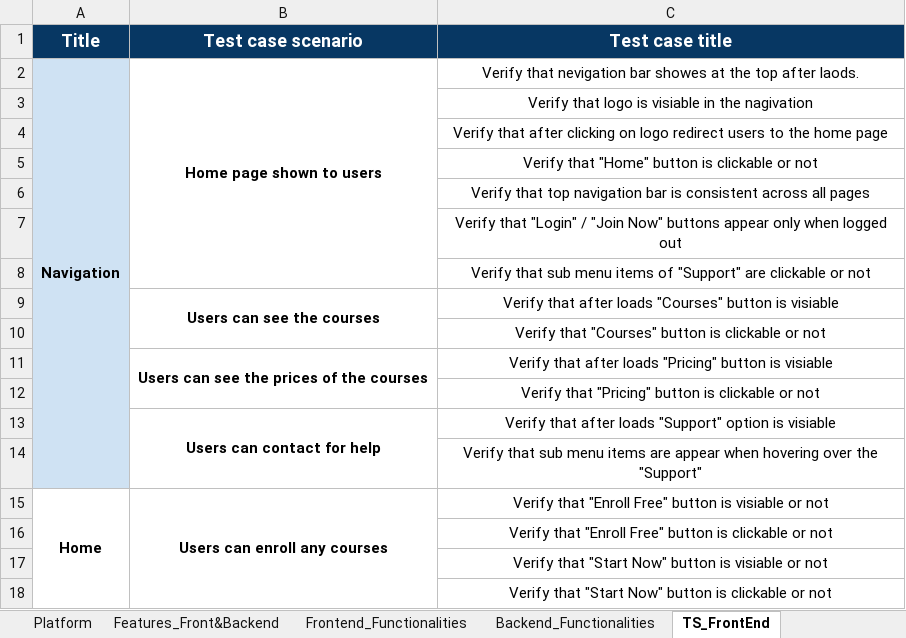
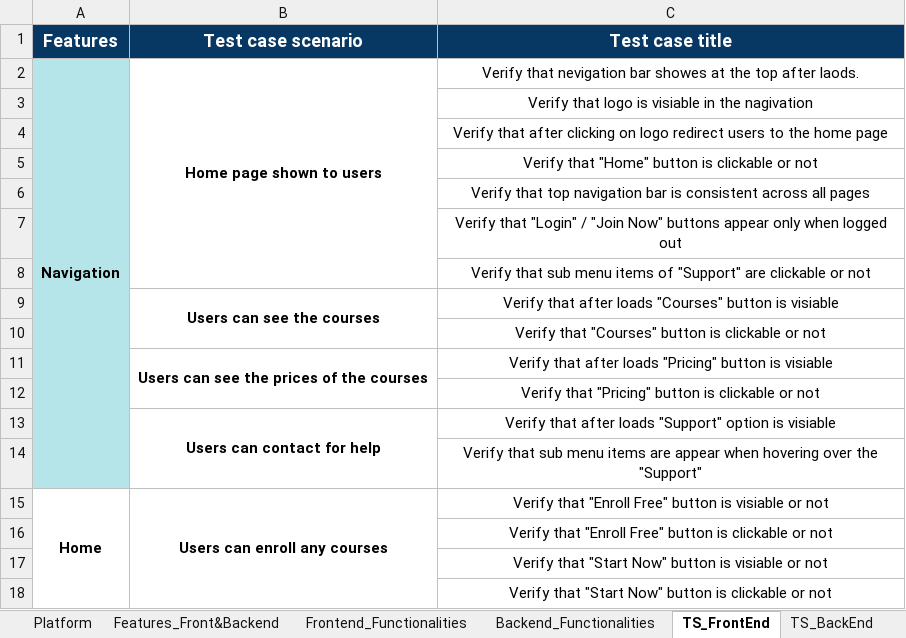
Before and after one commit to tariqul-islam1999/CourseL-AI, an Excel workbook: Test_Cases_&_Scenarios/CourseL-AI.xlsx, sheet TS_FrontEnd, drawn as a sheet; only a part is shown; values as stored, in another font and other column widths than the file's, no borders; the diff covers the shown part only; the diff names each change by its address in the sheet, - before the commit and + after, or states it on an @@ line.

Commit message:
updating frontEnd test scenarios

```diff
--- a/Test_Cases_&_Scenarios/CourseL-AI.xlsx (sheet TS_FrontEnd)
+++ b/Test_Cases_&_Scenarios/CourseL-AI.xlsx (sheet TS_FrontEnd)
+sheet tab: TS_BackEnd
-A1: Title
+A1: Features
-A2:A14 fill: #CFE2F3
+A2:A14 fill: #B5E5E8
```
Also changed, not shown: 21 added rows elsewhere in this sheet.
